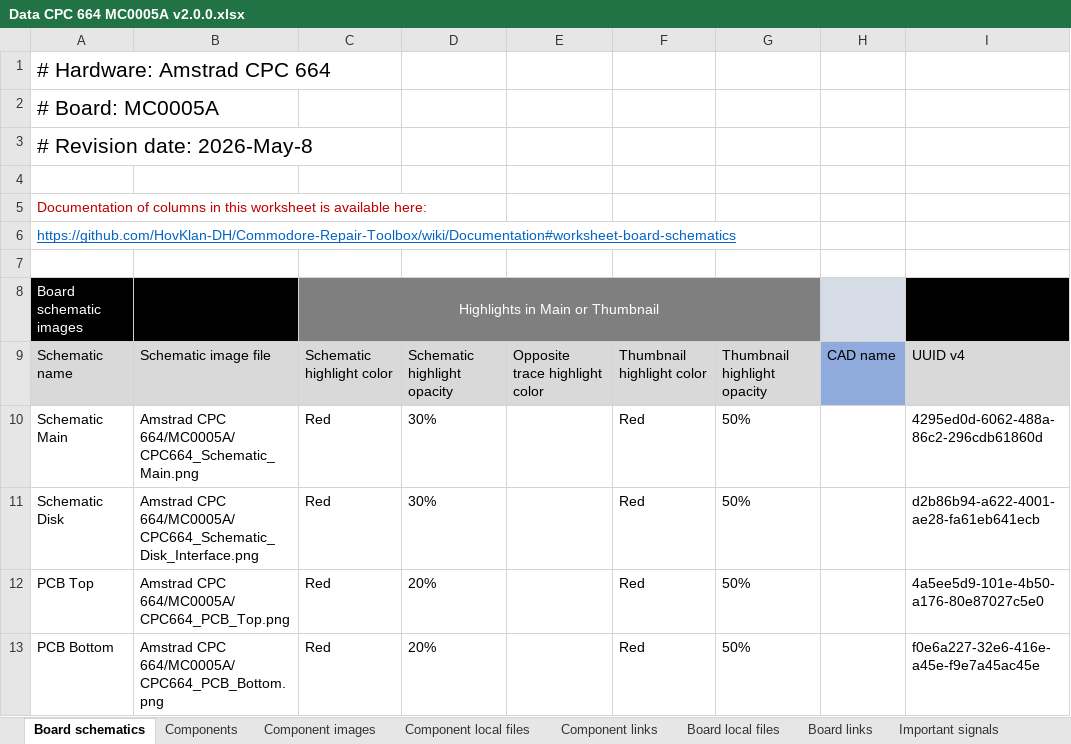
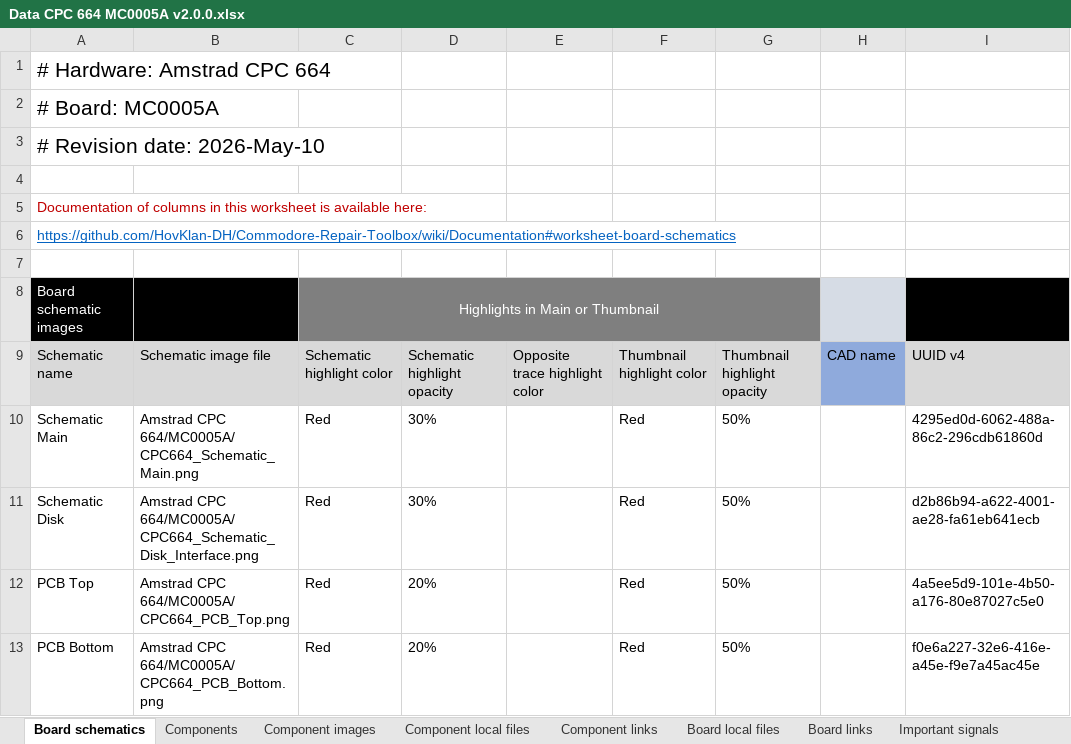
Before and after one commit to HovKlan-DH/Commodore-Repair-Toolbox, an Excel workbook: Assets/Data/Amstrad CPC 664/MC0005A/Data CPC 664 MC0005A v2.0.0.xlsx, sheet Board schematics, drawn as a sheet; values as stored, in another font and other column widths than the file's, no borders; the diff names each change by its address in the sheet, - before the commit and + after, or states it on an @@ line.

```diff
--- a/Assets/Data/Amstrad CPC 664/MC0005A/Data CPC 664 MC0005A v2.0.0.xlsx (sheet Board schematics)
+++ b/Assets/Data/Amstrad CPC 664/MC0005A/Data CPC 664 MC0005A v2.0.0.xlsx (sheet Board schematics)
-A3: # Revision date: 2026-May-8
+A3: # Revision date: 2026-May-10
```
Also changed, not shown: sheet Component images.
